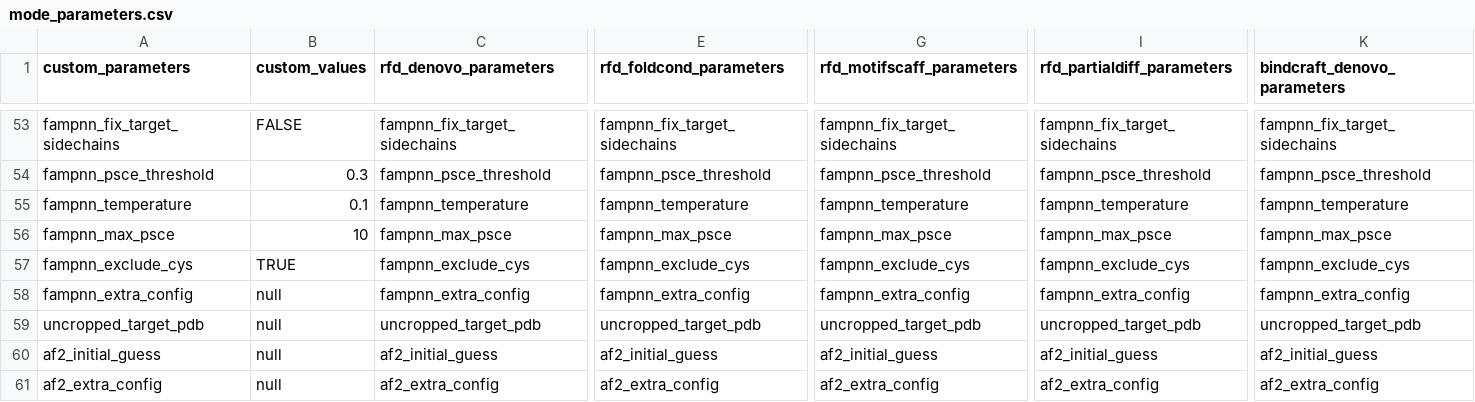
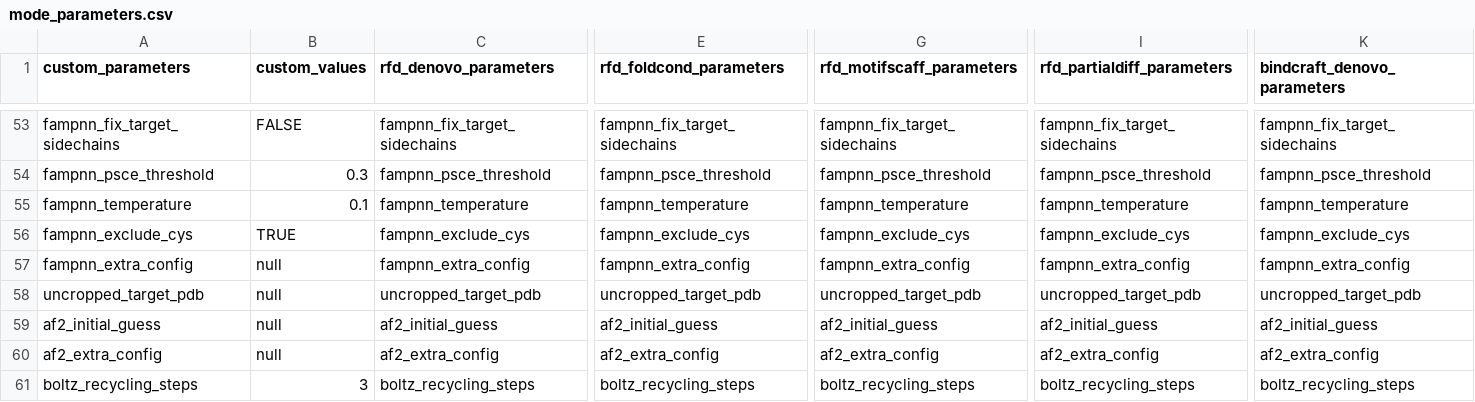
Before and after one commit to tlitfin/proteindj, a CSV file: schemas/mode_parameters.csv, drawn as a sheet; only a part is shown, gaps mark what is left out; the shorter side is filled out with more unchanged rows; rows hold the shown columns only; the diff names each change by its address in the sheet, - before the commit and + after, or states it on an @@ line.

Commit message:
fix duplicate fampnn score row

```diff
--- a/schemas/mode_parameters.csv
+++ b/schemas/mode_parameters.csv
-row 56: fampnn_max_psce | 10 | fampnn_max_psce | fampnn_max_psce | fampnn_max_psce | fampnn_max_psce | fampnn_max_psce
```
